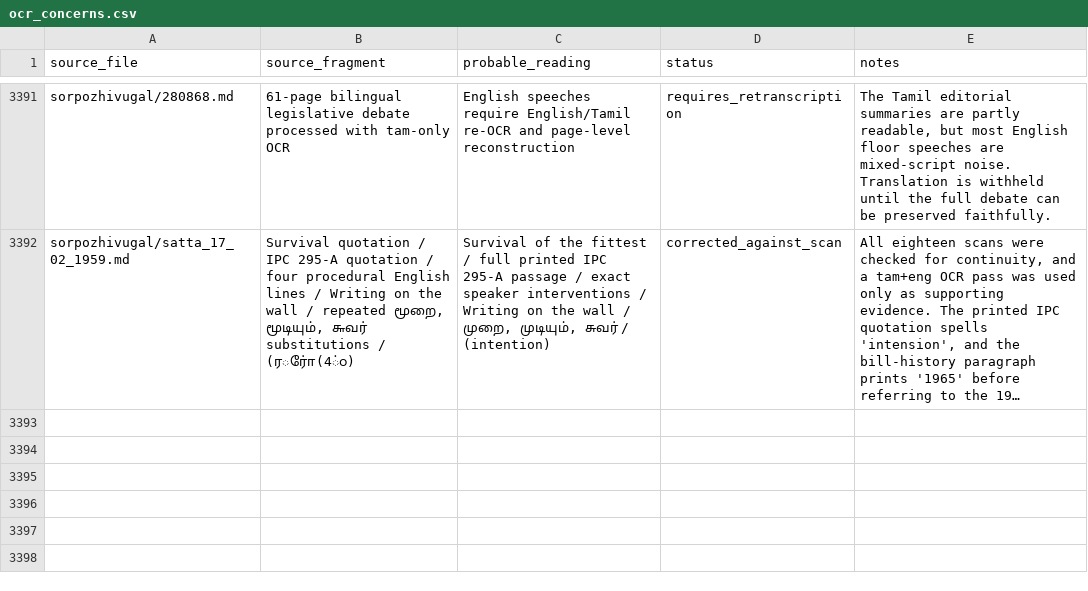
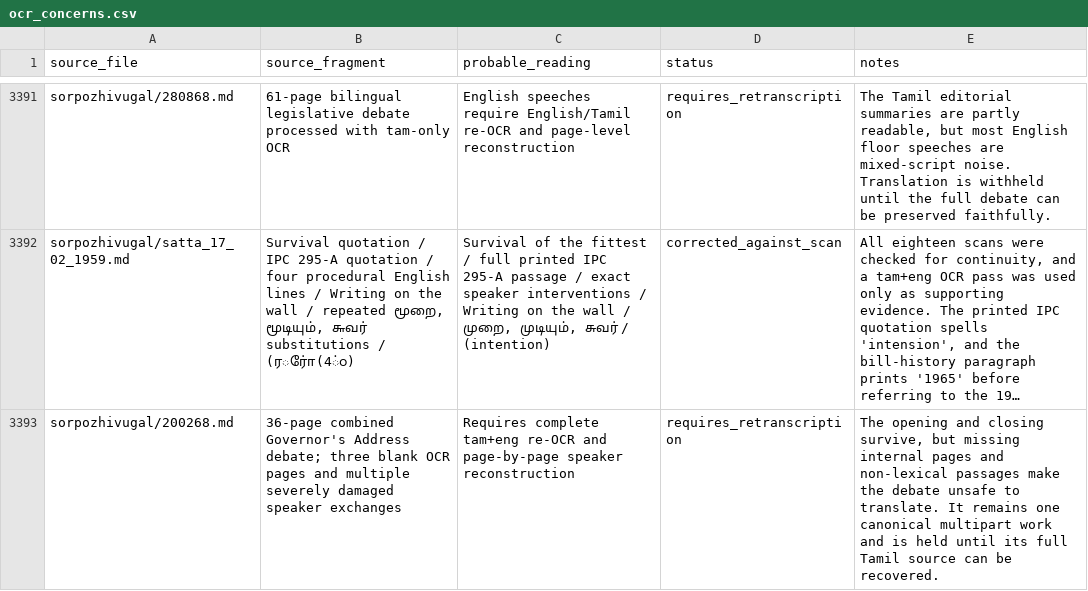
Before and after one commit to pugazg/anna-corpus, a CSV file: outputs/annavin_text_extractor/translated_contents/_translation_state/ocr_concerns.csv, drawn as a sheet; only a part is shown, gaps mark what is left out; long unchanged cells end in …; the diff names each change by its address in the sheet, - before the commit and + after, or states it on an @@ line.

```diff
--- a/outputs/annavin_text_extractor/translated_contents/_translation_state/ocr_concerns.csv
+++ b/outputs/annavin_text_extractor/translated_contents/_translation_state/ocr_concerns.csv
+row 3393: sorpozhivugal/200268.md | 36-page combined Governor's Address debate; three blank OCR pages and multiple severely damaged speaker exchanges | Requires complete tam+eng re-OCR and page-by-page speaker reconstruction | requires_retranscription | The opening and closing survive, but missing internal pages and non-lexical passages make the debate unsafe to translate. It remains one canonical multipart work and is held until its full Tamil source can be recovered.
```
Also changed, not shown: outputs/annavin_text_extractor/translated_contents/_translation_state/needs_source_recovery.csv, 2 other files.
